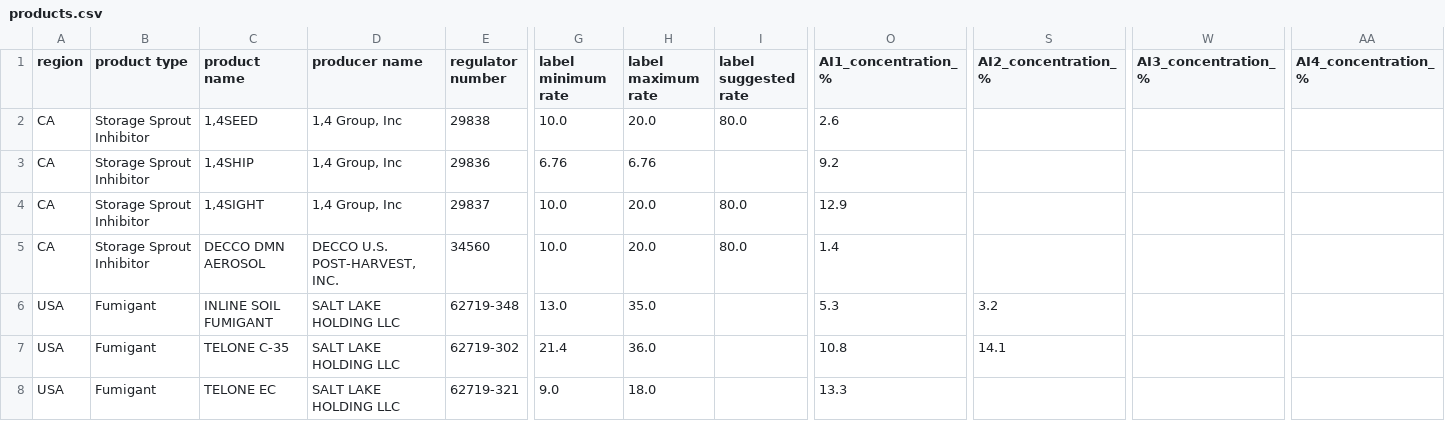
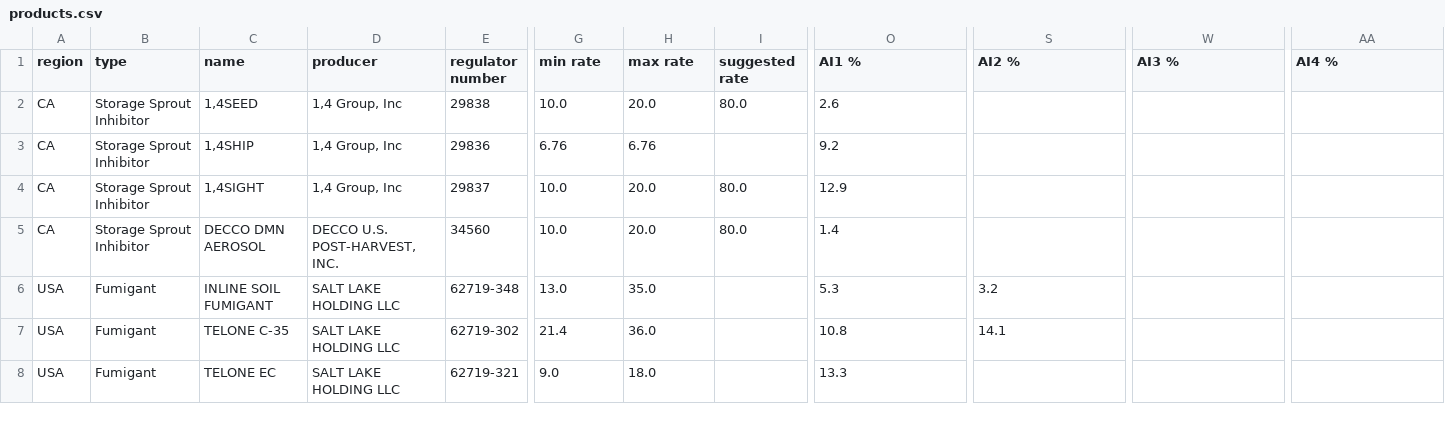
Before and after one commit to Lorenzo-Pozzi-1/project, a CSV file: data/products.csv, drawn as a sheet; only a part is shown, gaps mark what is left out; the diff names each change by its address in the sheet, - before the commit and + after, or states it on an @@ line.

Commit message:
simplified data columns names a bit

```diff
--- a/data/products.csv
+++ b/data/products.csv
-B1: product type
+B1: type
-C1: product name
+C1: name
-D1: producer name
+D1: producer
-G1: label minimum rate
+G1: min rate
-H1: label maximum rate
+H1: max rate
-I1: label suggested rate
+I1: suggested rate
-O1: AI1_concentration_%
+O1: AI1 %
-S1: AI2_concentration_%
+S1: AI2 %
-W1: AI3_concentration_%
+W1: AI3 %
-AA1: AI4_concentration_%
+AA1: AI4 %
```
Also changed, not shown: 3 other files.
